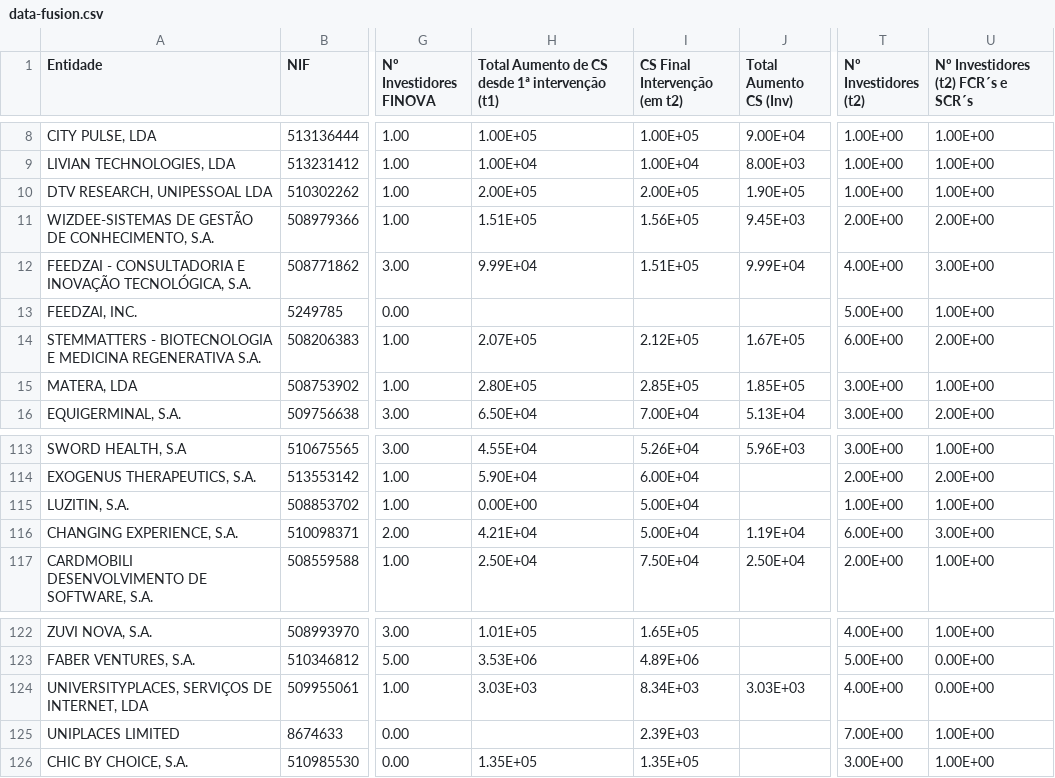
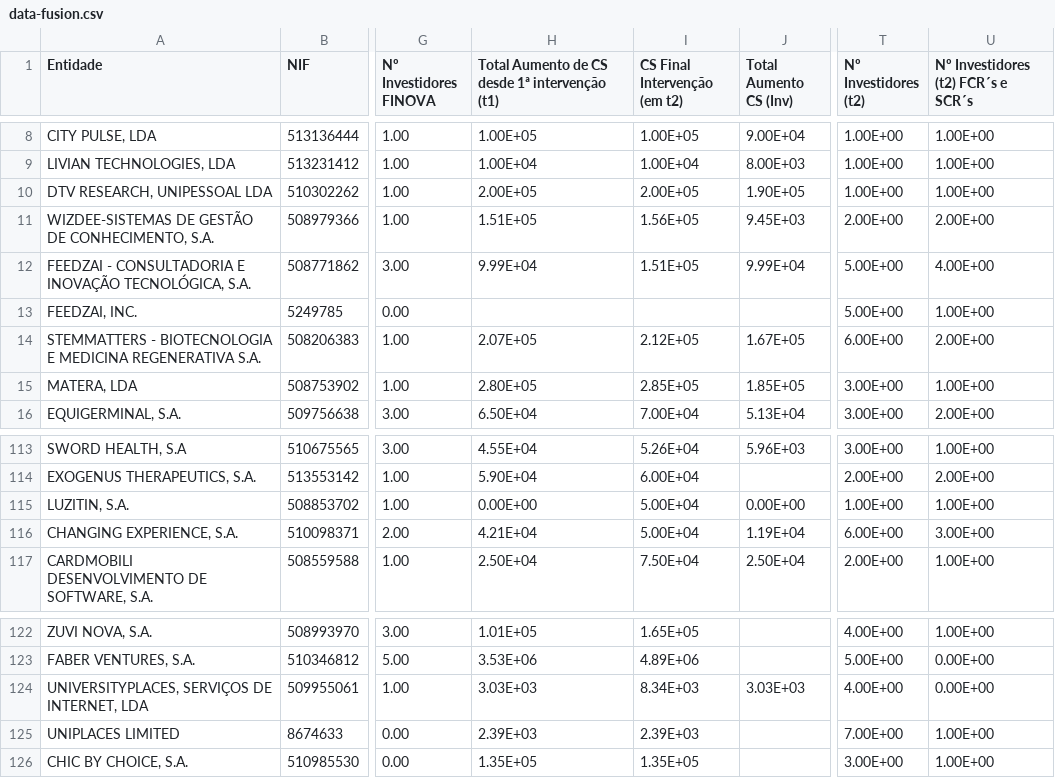
Before and after one commit to d-vf/raw-data-fusion, a CSV file: data/data-fusion.csv, drawn as a sheet; only a part is shown, gaps mark what is left out; the diff names each change by its address in the sheet, - before the commit and + after, or states it on an @@ line.

```diff
--- a/data/data-fusion.csv
+++ b/data/data-fusion.csv
-T12 (Nº Investidores (t2)): 4.00E+00
+T12 (Nº Investidores (t2)): 5.00E+00
-U12: 3.00E+00
+U12: 4.00E+00
-J115 (Total Aumento CS (Inv)): (empty)
+J115 (Total Aumento CS (Inv)): 0.00E+00
-H125: (empty)
+H125: 2.39E+03
```
Also changed, not shown: 1 other file.
